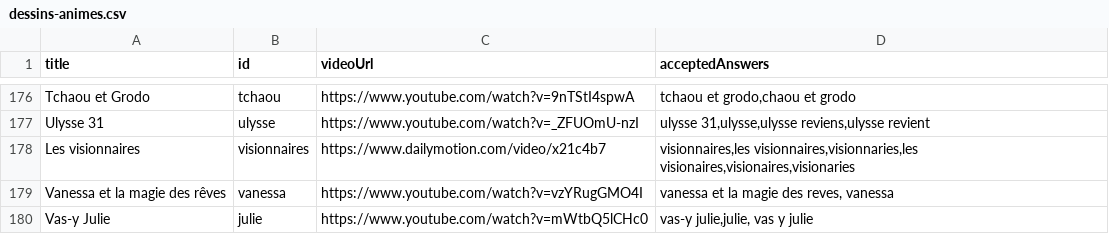
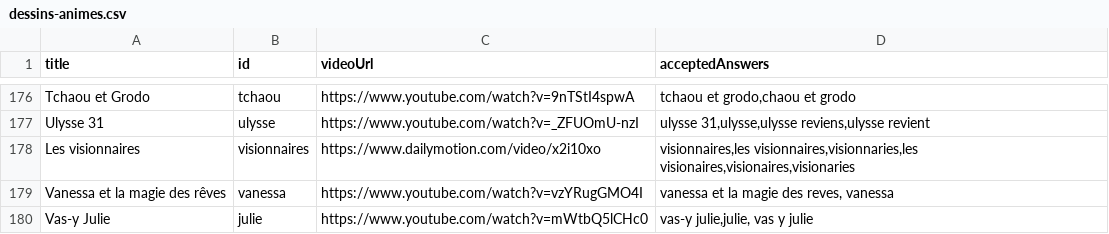
Before and after one commit to AntoineJOULIA/quizz-dessins-animes, a CSV file: src/data/dessins-animes.csv, drawn as a sheet; only a part is shown, gaps mark what is left out.

Commit message:
fix: visionnaries video

```diff
--- a/src/data/dessins-animes.csv
+++ b/src/data/dessins-animes.csv
@@ -177,3 +177,3 @@ Tchaou et Grodo;tchaou;https://www.youtube.com/watch?v=9nTStI4spwA;tchaou et gro
 Ulysse 31;ulysse;https://www.youtube.com/watch?v=_ZFUOmU-nzI;ulysse 31,ulysse,ulysse reviens,ulysse revient
-Les visionnaires;visionnaires;https://www.dailymotion.com/video/x21c4b7;visionnaires,les visionnaires,visionnaries,les visionaires,visionaires,visionaries
+Les visionnaires;visionnaires;https://www.dailymotion.com/video/x2i10xo;visionnaires,les visionnaires,visionnaries,les visionaires,visionaires,visionaries
 Vanessa et la magie des rêves;vanessa;https://www.youtube.com/watch?v=vzYRugGMO4I;vanessa et la magie des reves, vanessa
```
Also changed, not shown: 1 other file.
